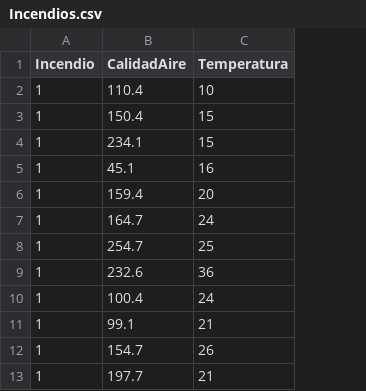
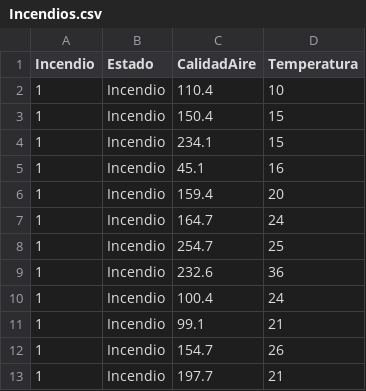
Before and after one commit to luiqs/Estadistica-Aplicada, a CSV file: PDB/Incendios.csv, drawn as a sheet; only a part is shown; the diff names each change by its address in the sheet, - before the commit and + after, or states it on an @@ line.

Commit message:
Incendio v1.1

```diff
--- a/PDB/Incendios.csv
+++ b/PDB/Incendios.csv
+column B (Estado), rows 2-13: all Incendio
```
